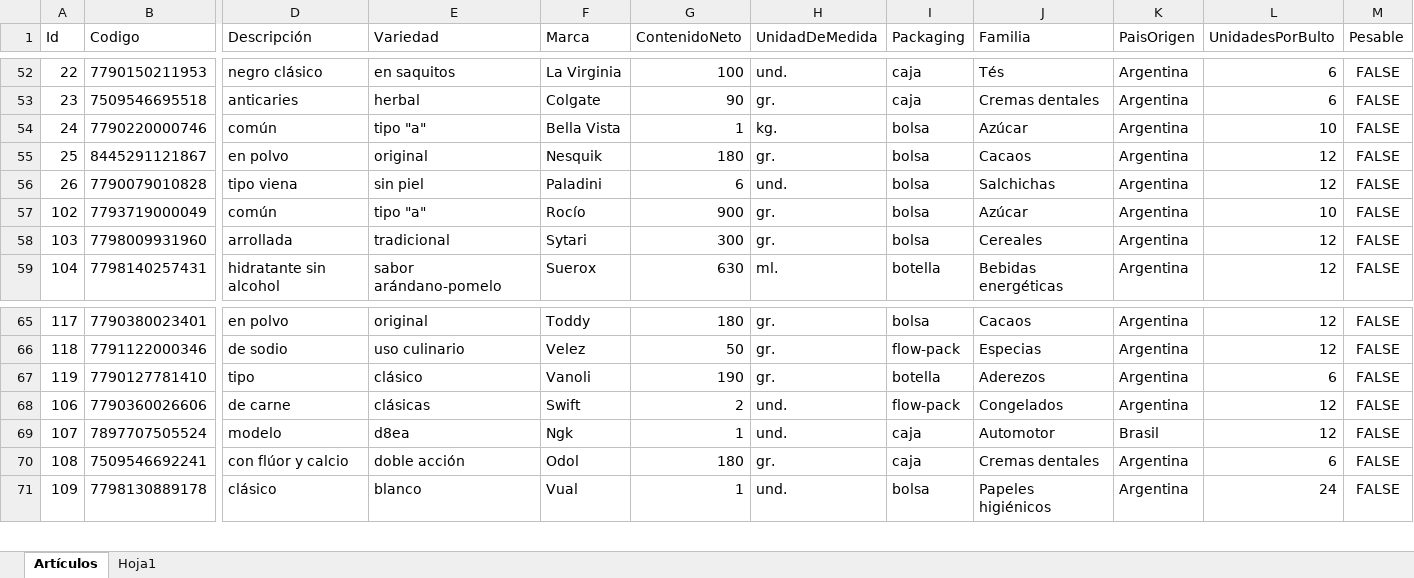
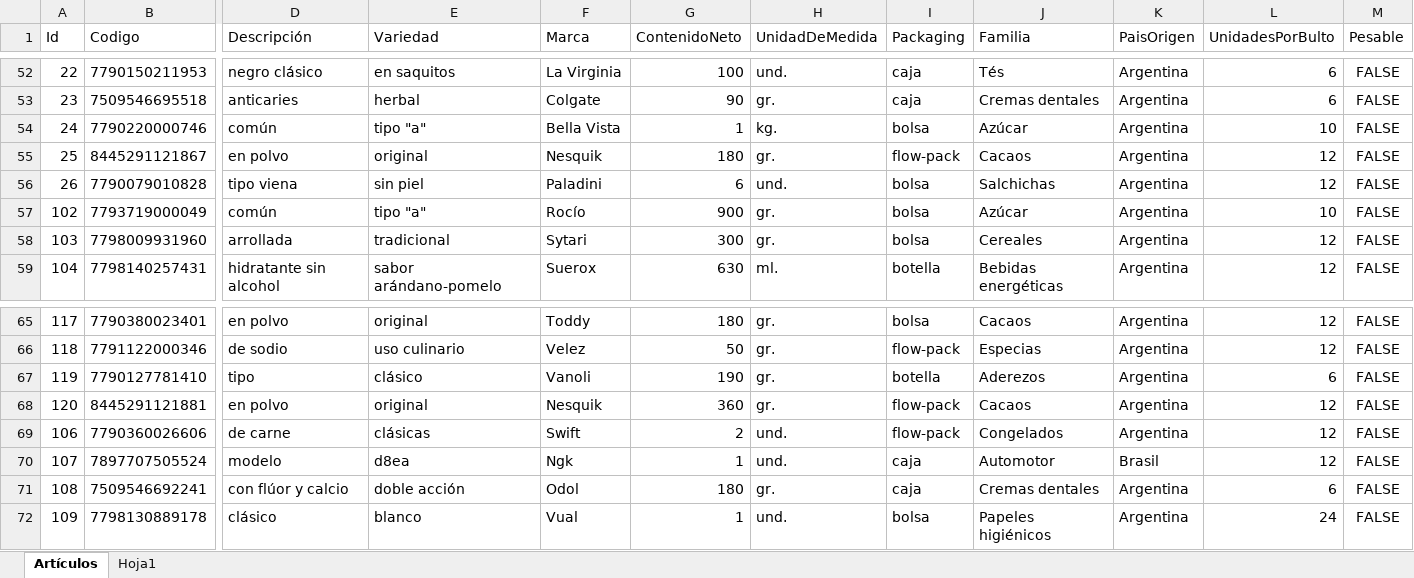
Before and after one commit to Juampita/Comercios, an Excel workbook: Maestro.xlsx, sheet Artículos, drawn as a sheet; only a part is shown, gaps mark what is left out; values as stored, in another font and other column widths than the file's, no borders; rows hold the shown columns only; the diff names each change by its address in the sheet, - before the commit and + after, or states it on an @@ line.

```diff
--- a/Maestro.xlsx (sheet Artículos)
+++ b/Maestro.xlsx (sheet Artículos)
-I55 (Packaging): bolsa
+I55 (Packaging): flow-pack
+row 68: 120 | 8445291121881 | en polvo | original | Nesquik | 360 | gr. | flow-pack | Cacaos | Argentina | 12 | FALSE
```
Also changed, not shown: 1 other file.
